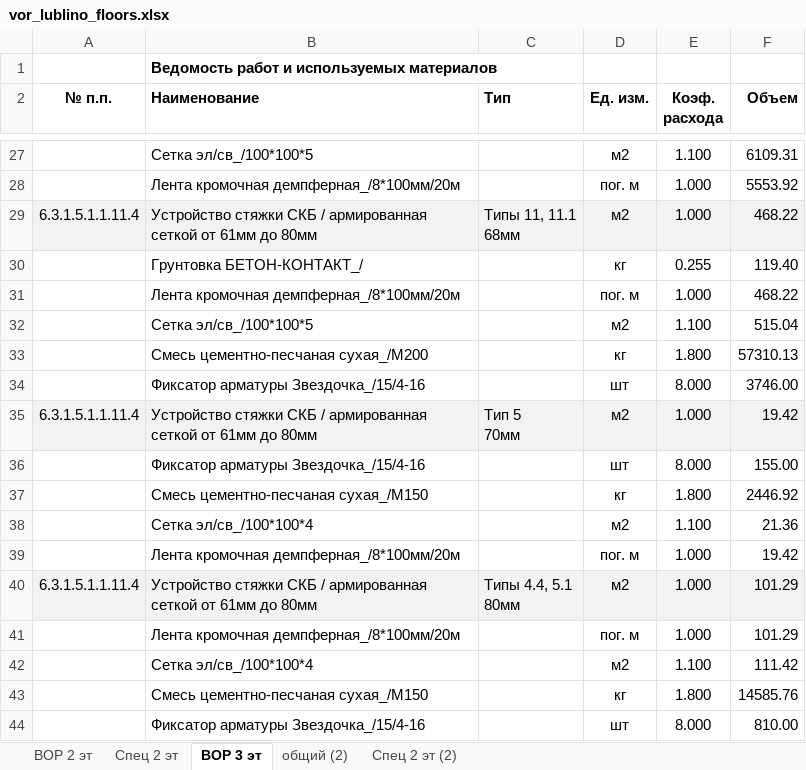
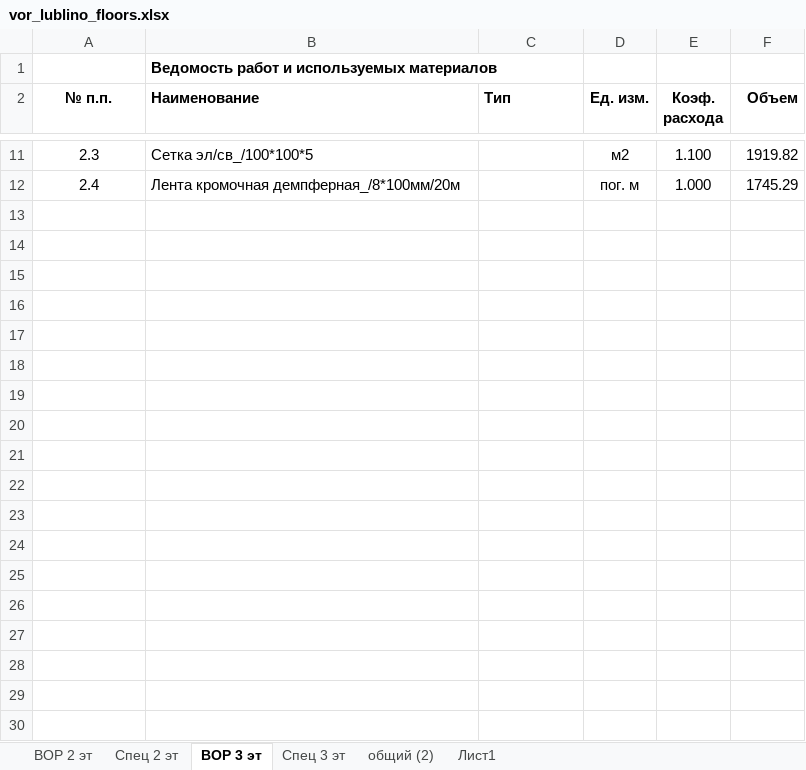
Before and after one commit to Ankkord/projects_schools-school_1-, an Excel workbook: school_lublino/vor_lublino_floors.xlsx, sheet ВОР 3 эт, drawn as a sheet; only a part is shown, gaps mark what is left out; values as stored, in another font and other column widths than the file's, no borders; removed rows and columns are numbered as before the commit, all else as after; ↵ is a line break in a cell; the diff covers the shown part only; the diff names each change by its address in the sheet, - before the commit and + after, or states it on an @@ line.

```diff
--- a/school_lublino/vor_lublino_floors.xlsx (sheet ВОР 3 эт)
+++ b/school_lublino/vor_lublino_floors.xlsx (sheet ВОР 3 эт)
-sheet tab: Спец 2 эт (2)
+sheet tab: Спец 3 эт
+sheet tab: Лист1
@@ sheet tab order changed: ВОР 2 эт | Спец 2 эт | ВОР 3 эт | Спец 3 эт | общий (2) | Лист1 @@
-A11 (№ п.п.): (empty)
+A11 (№ п.п.): 2.3
-F11 (Объем): 6109.31
+F11 (Объем): 1919.82
-A12 (№ п.п.): (empty)
+A12 (№ п.п.): 2.4
-F12 (Объем): 5553.92
+F12 (Объем): 1745.29
-row 29: 6.3.1.5.1.1.11.4 | Устройство стяжки СКБ / армированная сеткой от 61мм до 80мм | Типы 11, 11.1 ↵ 68мм | м2 | 1.000 | 468.22
-row 30:  | Грунтовка БЕТОН-КОНТАКТ_/ |  | кг | 0.255 | 119.40
-row 31:  | Лента кромочная демпферная_/8*100мм/20м |  | пог. м | 1.000 | 468.22
-row 32:  | Сетка эл/св_/100*100*5 |  | м2 | 1.100 | 515.04
-row 33:  | Смесь цементно-песчаная сухая_/М200 |  | кг | 1.800 | 57310.13
-row 34:  | Фиксатор арматуры Звездочка_/15/4-16 |  | шт | 8.000 | 3746.00
-row 35: 6.3.1.5.1.1.11.4 | Устройство стяжки СКБ / армированная сеткой от 61мм до 80мм | Тип 5 ↵ 70мм | м2 | 1.000 | 19.42
-row 36:  | Фиксатор арматуры Звездочка_/15/4-16 |  | шт | 8.000 | 155.00
-row 37:  | Смесь цементно-песчаная сухая_/М150 |  | кг | 1.800 | 2446.92
-row 38:  | Сетка эл/св_/100*100*4 |  | м2 | 1.100 | 21.36
-row 39:  | Лента кромочная демпферная_/8*100мм/20м |  | пог. м | 1.000 | 19.42
-row 40: 6.3.1.5.1.1.11.4 | Устройство стяжки СКБ / армированная сеткой от 61мм до 80мм | Типы 4.4, 5.1 ↵ 80мм | м2 | 1.000 | 101.29
-row 41:  | Лента кромочная демпферная_/8*100мм/20м |  | пог. м | 1.000 | 101.29
-row 42:  | Сетка эл/св_/100*100*4 |  | м2 | 1.100 | 111.42
-row 43:  | Смесь цементно-песчаная сухая_/М150 |  | кг | 1.800 | 14585.76
-row 44:  | Фиксатор арматуры Звездочка_/15/4-16 |  | шт | 8.000 | 810.00
```
Also changed, not shown: 16 removed rows and 16 edited cells elsewhere in this sheet, sheet Спец 3 эт, sheet Спец 2 эт, sheet ВОР 2 эт, hidden cells, 3 other files.
